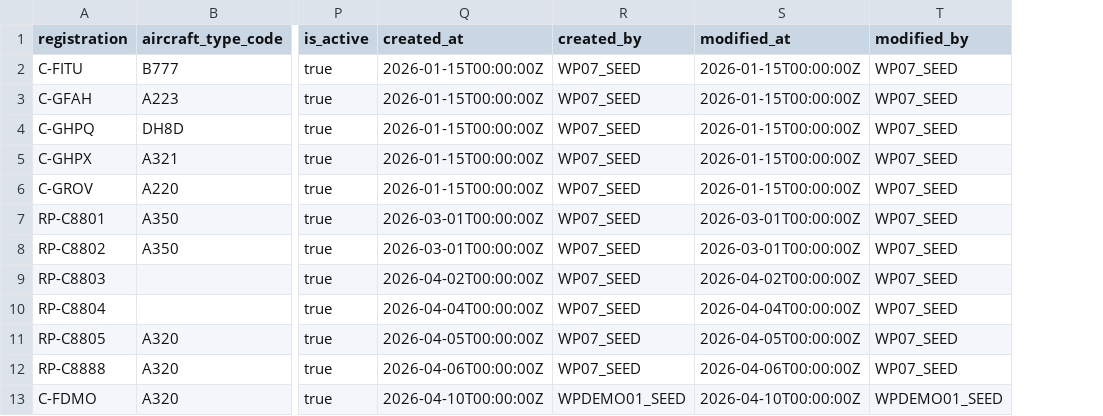
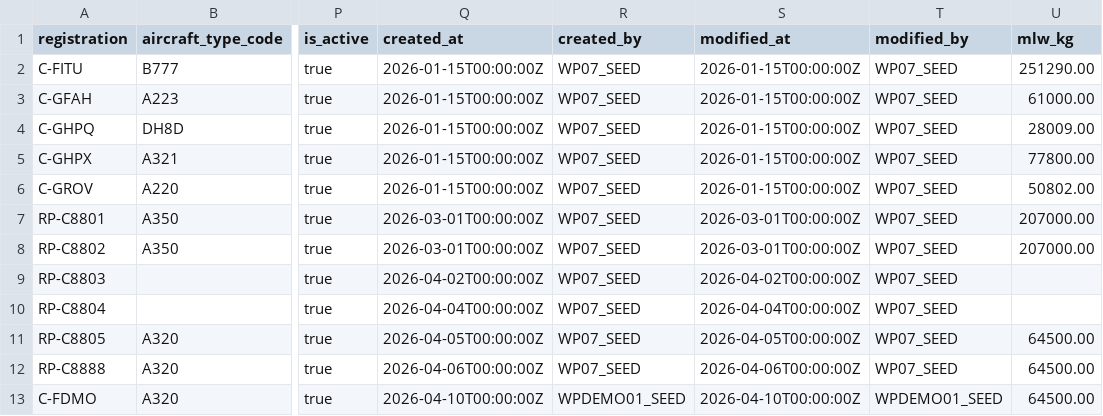
Before and after one commit to kalpesh0304/FuelSphere, a CSV file: db/data/fuelsphere-AIRCRAFT_REGISTRATIONS.csv, drawn as a sheet; only a part is shown, gaps mark what is left out; the diff names each change by its address in the sheet, - before the commit and + after, or states it on an @@ line.

```diff
--- a/db/data/fuelsphere-AIRCRAFT_REGISTRATIONS.csv
+++ b/db/data/fuelsphere-AIRCRAFT_REGISTRATIONS.csv
+column U (mlw_kg), rows 2-13: 251290.00 | 61000.00 | 28009.00 | 77800.00 | 50802.00 | 207000.00 | 207000.00 |  |  | 64500.00 | 64500.00 | 64500.00
```
Also changed, not shown: db/data/fuelsphere-FLIGHT_SCHEDULE.csv, db/data/fuelsphere-FUEL_TICKETS.csv, 29 other files.
